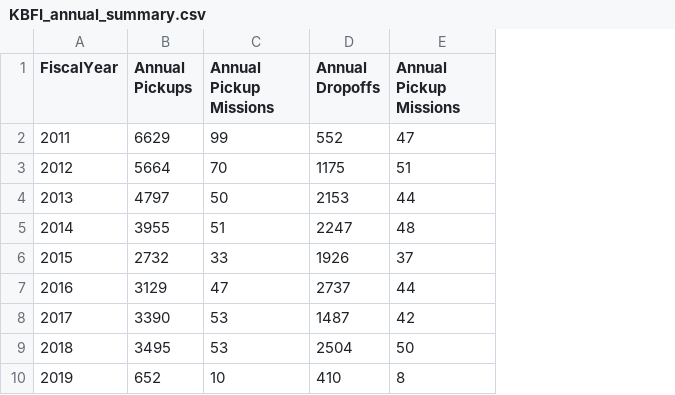
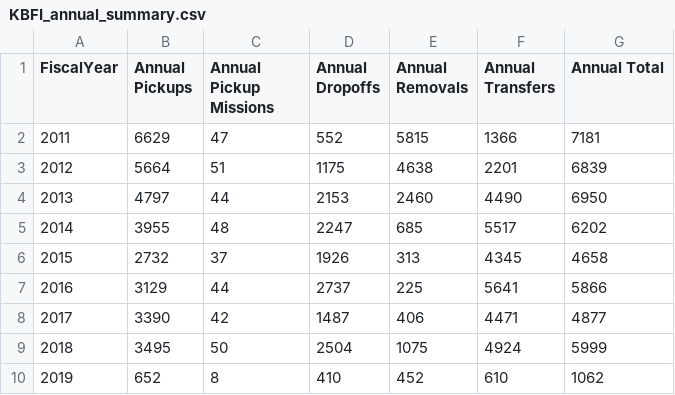
Before and after one commit to UWCHR/ice-air, a CSV file: analyze/output/KBFI_annual_summary.csv, drawn as a sheet; removed rows and columns are numbered as before the commit, all else as after; the diff names each change by its address in the sheet, - before the commit and + after, or states it on an @@ line.

```diff
--- a/analyze/output/KBFI_annual_summary.csv
+++ b/analyze/output/KBFI_annual_summary.csv
-column E (Annual Pickup Missions), rows 2-10: 47 | 51 | 44 | 48 | 37 | 44 | 42 | 50 | 8
+column E (Annual Removals), rows 2-10: 5815 | 4638 | 2460 | 685 | 313 | 225 | 406 | 1075 | 452
+column F (Annual Transfers), rows 2-10: 1366 | 2201 | 4490 | 5517 | 4345 | 5641 | 4471 | 4924 | 610
+column G (Annual Total), rows 2-10: 7181 | 6839 | 6950 | 6202 | 4658 | 5866 | 4877 | 5999 | 1062
-C2 (Annual Pickup Missions): 99
+C2 (Annual Pickup Missions): 47
-C3 (Annual Pickup Missions): 70
+C3 (Annual Pickup Missions): 51
-C4 (Annual Pickup Missions): 50
+C4 (Annual Pickup Missions): 44
-C5 (Annual Pickup Missions): 51
+C5 (Annual Pickup Missions): 48
-C6 (Annual Pickup Missions): 33
+C6 (Annual Pickup Missions): 37
-C7 (Annual Pickup Missions): 47
+C7 (Annual Pickup Missions): 44
-C8 (Annual Pickup Missions): 53
+C8 (Annual Pickup Missions): 42
-C9 (Annual Pickup Missions): 53
+C9 (Annual Pickup Missions): 50
-C10 (Annual Pickup Missions): 10
+C10 (Annual Pickup Missions): 8
```
Also changed, not shown: analyze/output/KBFI_nationality_percent_comparison.csv, analyze/output/airport_cols.csv, 15 other files.
